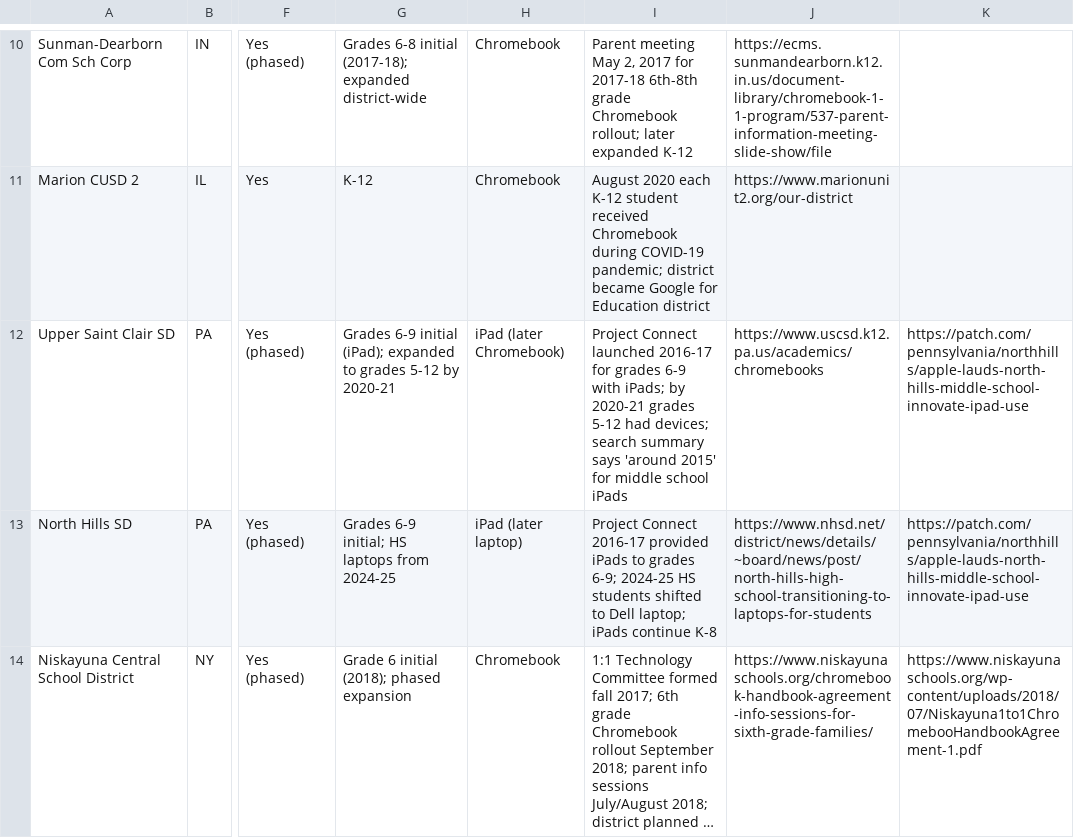
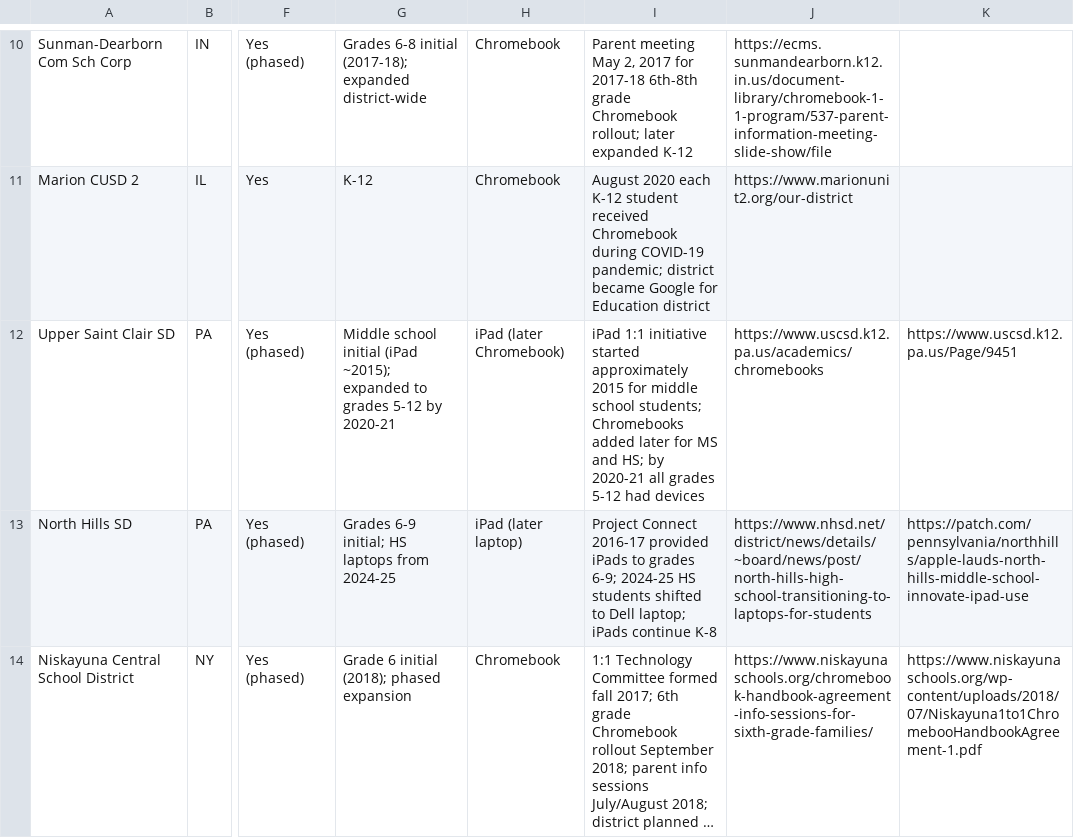
Before and after one commit to officialbobbarker/nat_cb_ro, a CSV file: staging_2501-2550.csv, drawn as a sheet; only a part is shown, gaps mark what is left out; long unchanged cells end in …; the diff names each change by its address in the sheet, - before the commit and + after, or states it on an @@ line.

```diff
--- a/staging_2501-2550.csv
+++ b/staging_2501-2550.csv
-G12: Grades 6-9 initial (iPad); expanded to…
+G12: Middle school initial (iPad ~2015); expanded to…
-I12: Project Connect launched 2016-17 for grades 6-9 with iPads; by 2020-21 grades 5-12 had devices; search summary says 'around 2015' for middle school iPads
+I12: iPad 1:1 initiative started approximately 2015 for middle school students; Chromebooks added later for MS and HS; by 2020-21 all grades 5-12 had devices
-K12: https://patch.com/pennsylvania/northhills/apple-lauds-north-hills-middle-school-innovate-ipad-use
+K12: https://www.uscsd.k12.pa.us/Page/9451
```
Also changed, not shown: 1 other file.
